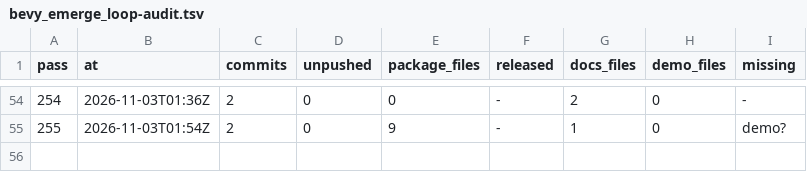
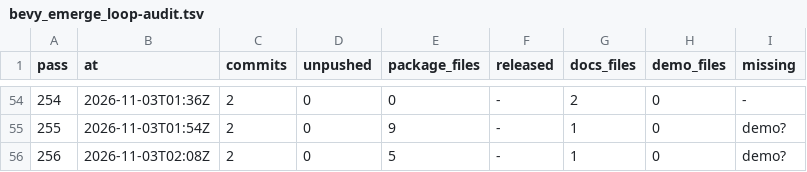
Before and after one commit to bevy-coven/bevy_grimoire, a TSV file: steps/bevy_emerge_loop-audit.tsv, drawn as a sheet; only a part is shown, gaps mark what is left out; the diff names each change by its address in the sheet, - before the commit and + after, or states it on an @@ line.

Commit message:
steps: bevy_emerge_loop

```diff
--- a/steps/bevy_emerge_loop-audit.tsv
+++ b/steps/bevy_emerge_loop-audit.tsv
+row 56: 256 | 2026-11-03T02:08Z | 2 | 0 | 5 | - | 1 | 0 | demo?
```
Also changed, not shown: steps/bevy_emerge_loop-config.tsv, 1 other file.
